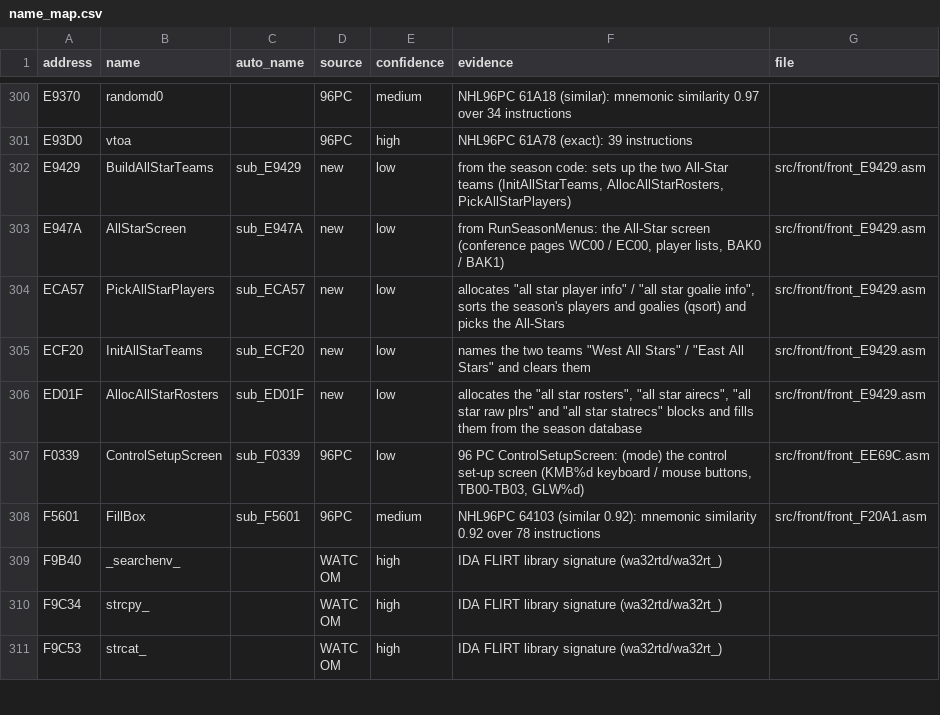
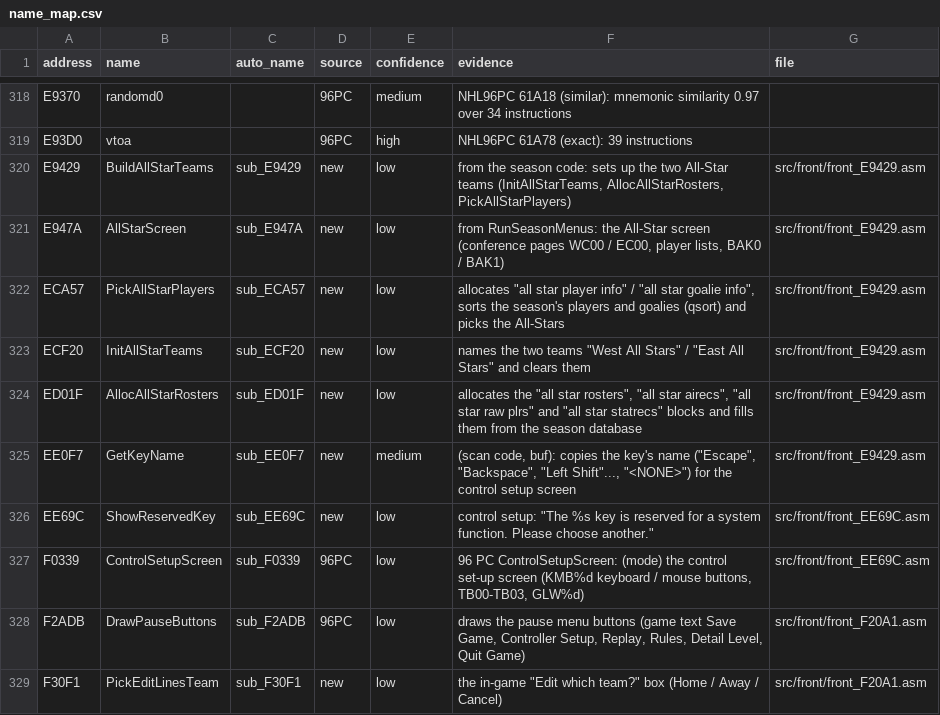
Before and after one commit to abdulahmad/NHL97PC, a CSV file: docs/name_map.csv, drawn as a sheet; only a part is shown, gaps mark what is left out; the shorter side is filled out with more unchanged rows; the diff covers the shown part only.

```diff
--- a/docs/name_map.csv
+++ b/docs/name_map.csv
@@ -306,2 +324,6 @@ ECF20,InitAllStarTeams,sub_ECF20,new,low,"names the two teams ""West All Stars""
 ED01F,AllocAllStarRosters,sub_ED01F,new,low,"allocates the ""all star rosters"", ""all star airecs"", ""all star raw plrs"" and ""all star statrecs"" blocks and fills them from the season database",src/front/front_E9429.asm
+EE0F7,GetKeyName,sub_EE0F7,new,medium,"(scan code, buf): copies the key's name (""Escape"", ""Backspace"", ""Left Shift""..., ""<NONE>"") for the control setup screen",src/front/front_E9429.asm
+EE69C,ShowReservedKey,sub_EE69C,new,low,"control setup: ""The %s key is reserved for a system function. Please choose another.""",src/front/front_EE69C.asm
 F0339,ControlSetupScreen,sub_F0339,96PC,low,"96 PC ControlSetupScreen: (mode) the control set-up screen (KMB%d keyboard / mouse buttons, TB00-TB03, GLW%d)",src/front/front_EE69C.asm
+F2ADB,DrawPauseButtons,sub_F2ADB,96PC,low,"draws the pause menu buttons (game text Save Game, Controller Setup, Replay, Rules, Detail Level, Quit Game)",src/front/front_F20A1.asm
+F30F1,PickEditLinesTeam,sub_F30F1,new,low,"the in-game ""Edit which team?"" box (Home / Away / Cancel)",src/front/front_F20A1.asm
```
Also changed, not shown: 22 added rows elsewhere in this file, 30 other files.
